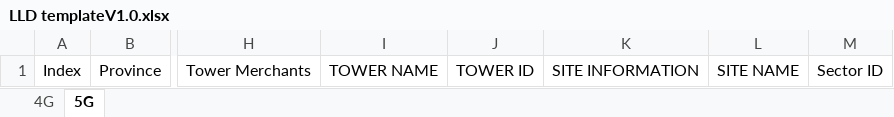
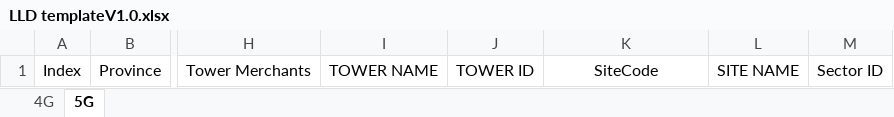
Before and after one commit to bixinhaner/site-app, an Excel workbook: LLD templateV1.0.xlsx, sheet 5G, drawn as a sheet; only a part is shown, gaps mark what is left out; values as stored, in another font and other column widths than the file's, no borders; the diff names each change by its address in the sheet, - before the commit and + after, or states it on an @@ line.

```diff
--- a/LLD templateV1.0.xlsx (sheet 5G)
+++ b/LLD templateV1.0.xlsx (sheet 5G)
-K1: SITE INFORMATION
+K1: SiteCode
```
Also changed, not shown: sheet 4G, 4 other files.
